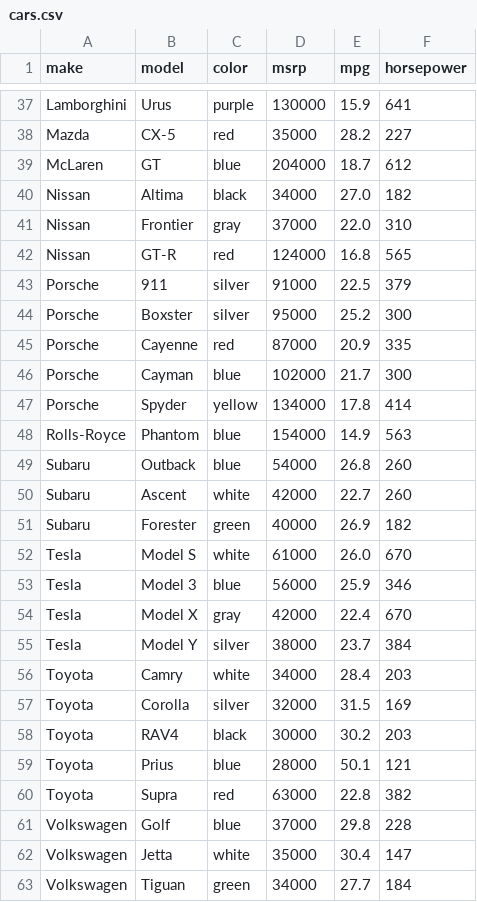
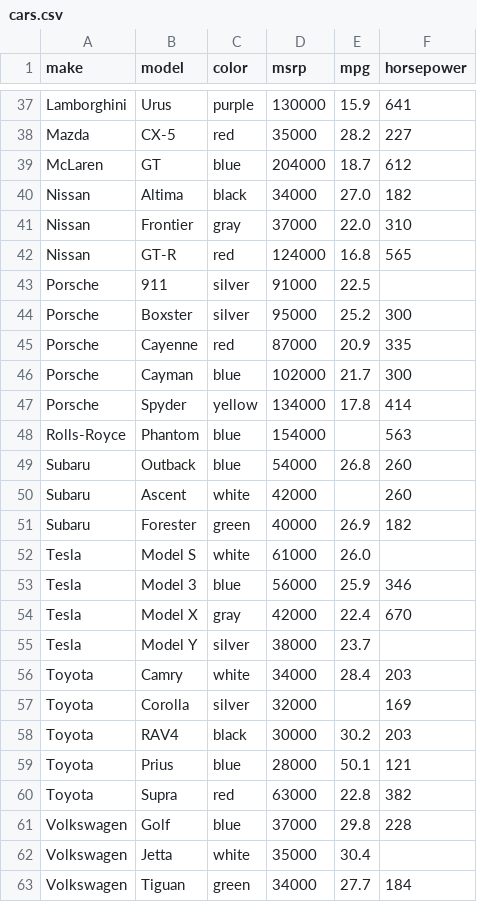
Before and after one commit to tasthana/Warm-Up-3050, a CSV file: cars.csv, drawn as a sheet; only a part is shown, gaps mark what is left out; the diff covers the shown part only.

Commit message:
Removed some values from the mpg and horsepower columns to make optional data

```diff
--- a/cars.csv
+++ b/cars.csv
@@ -42,3 +42,3 @@ Nissan,Frontier,gray,37000,22.0,310
 Nissan,GT-R,red,124000,16.8,565
-Porsche,911,silver,91000,22.5,379
+Porsche,911,silver,91000,22.5,
 Porsche,Boxster,silver,95000,25.2,300
@@ -47,12 +47,12 @@ Porsche,Cayman,blue,102000,21.7,300
 Porsche,Spyder,yellow,134000,17.8,414
-Rolls-Royce,Phantom,blue,154000,14.9,563
+Rolls-Royce,Phantom,blue,154000,,563
 Subaru,Outback,blue,54000,26.8,260
-Subaru,Ascent,white,42000,22.7,260
+Subaru,Ascent,white,42000,,260
 Subaru,Forester,green,40000,26.9,182
-Tesla,Model S,white,61000,26.0,670
+Tesla,Model S,white,61000,26.0,
 Tesla,Model 3,blue,56000,25.9,346
 Tesla,Model X,gray,42000,22.4,670
-Tesla,Model Y,silver,38000,23.7,384
+Tesla,Model Y,silver,38000,23.7,
 Toyota,Camry,white,34000,28.4,203
-Toyota,Corolla,silver,32000,31.5,169
+Toyota,Corolla,silver,32000,,169
 Toyota,RAV4,black,30000,30.2,203
@@ -61,3 +61,3 @@ Toyota,Supra,red,63000,22.8,382
 Volkswagen,Golf,blue,37000,29.8,228
-Volkswagen,Jetta,white,35000,30.4,147
+Volkswagen,Jetta,white,35000,30.4,
 Volkswagen,Tiguan,green,34000,27.7,184
```
Also changed, not shown: 13 edited cells elsewhere in this file.
